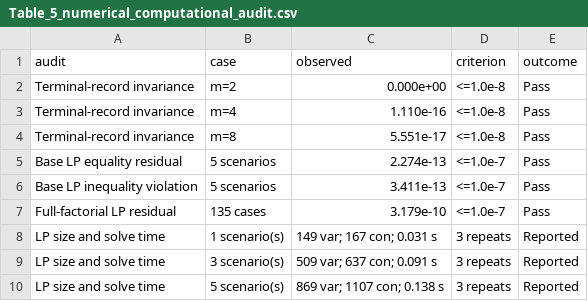
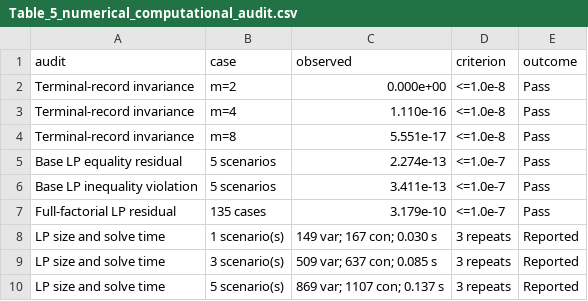
Before and after one commit to Adilbaygh/CTI-RLex, a CSV file: results/tables/Table_5_numerical_computational_audit.csv, drawn as a sheet.

```diff
--- a/results/tables/Table_5_numerical_computational_audit.csv
+++ b/results/tables/Table_5_numerical_computational_audit.csv
@@ -7,4 +7,4 @@ Base LP inequality violation,5 scenarios,3.411e-13,<=1.0e-7,Pass
 Full-factorial LP residual,135 cases,3.179e-10,<=1.0e-7,Pass
-LP size and solve time,1 scenario(s),149 var; 167 con; 0.031 s,3 repeats,Reported
-LP size and solve time,3 scenario(s),509 var; 637 con; 0.091 s,3 repeats,Reported
-LP size and solve time,5 scenario(s),869 var; 1107 con; 0.138 s,3 repeats,Reported
+LP size and solve time,1 scenario(s),149 var; 167 con; 0.030 s,3 repeats,Reported
+LP size and solve time,3 scenario(s),509 var; 637 con; 0.085 s,3 repeats,Reported
+LP size and solve time,5 scenario(s),869 var; 1107 con; 0.137 s,3 repeats,Reported
```
Also changed, not shown: results/tables/Table_2_method_comparison.csv, 16 other files.
